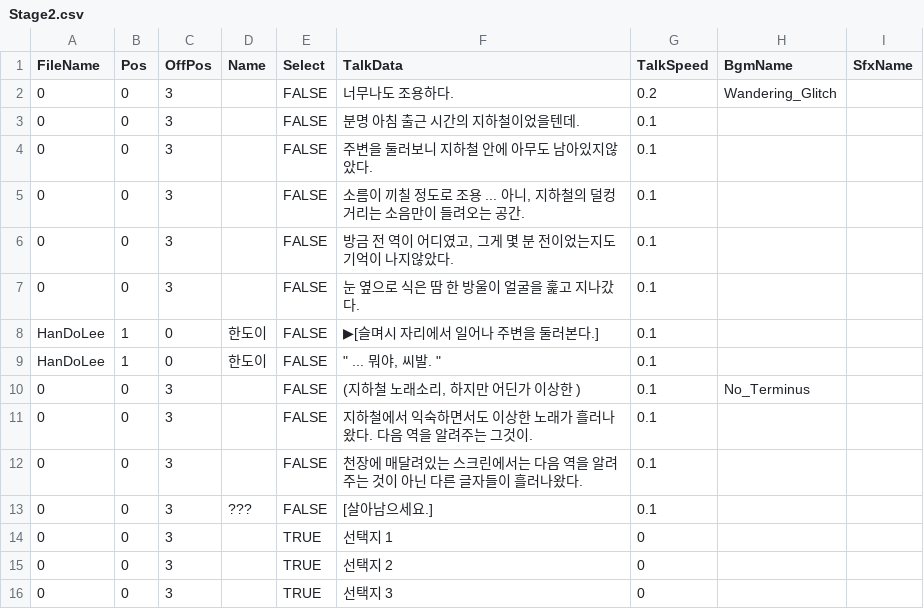
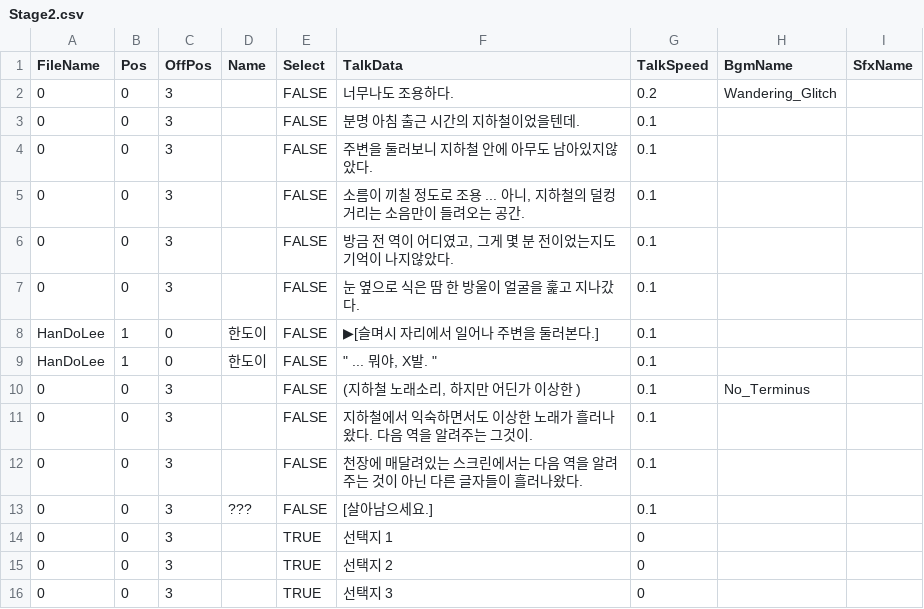
Before and after one commit to SONGMYEONGSEONG/Retro, a CSV file: Assets/Resources/CSVs/Stage2.csv, drawn as a sheet.

```diff
--- a/Assets/Resources/CSVs/Stage2.csv
+++ b/Assets/Resources/CSVs/Stage2.csv
@@ -8,3 +8,3 @@
 HanDoLee,1,0,한도이,FALSE,▶[슬며시 자리에서 일어나 주변을 둘러본다.],0.1,,
-HanDoLee,1,0,한도이,FALSE,""" ... 뭐야, 씨발. """,0.1,,
+HanDoLee,1,0,한도이,FALSE,""" ... 뭐야, X발. """,0.1,,
 0,0,3,,FALSE,"(지하철 노래소리, 하지만 어딘가 이상한 )",0.1,No_Terminus,
```
Also changed, not shown: 15 other files.
